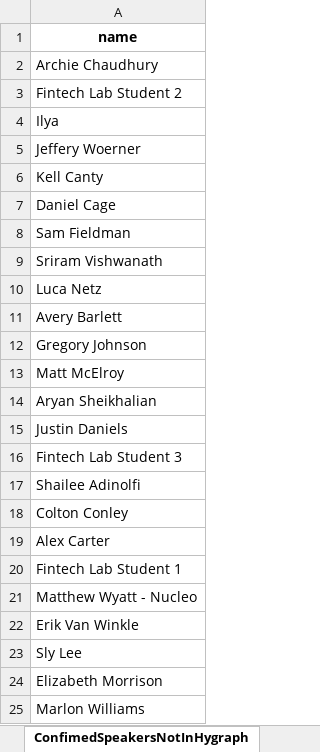
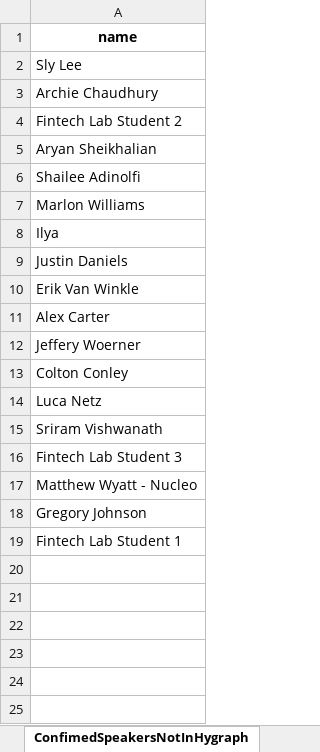
Before and after one commit to blockchain-gt/web3atl, an Excel workbook: site/python/qa_report.xlsx, sheet ConfimedSpeakersNotInHygraph, drawn as a sheet; values as stored, in another font and other column widths than the file's, no borders; removed rows and columns are numbered as before the commit, all else as after; the diff names each change by its address in the sheet, - before the commit and + after, or states it on an @@ line.

```diff
--- a/site/python/qa_report.xlsx (sheet ConfimedSpeakersNotInHygraph)
+++ b/site/python/qa_report.xlsx (sheet ConfimedSpeakersNotInHygraph)
-row 23: Sly Lee
+row 2: Sly Lee
-row 14: Aryan Sheikhalian
+row 5: Aryan Sheikhalian
-row 17: Shailee Adinolfi
+row 6: Shailee Adinolfi
-row 25: Marlon Williams
+row 7: Marlon Williams
-row 15: Justin Daniels
+row 9: Justin Daniels
-row 22: Erik Van Winkle
+row 10: Erik Van Winkle
-row 19: Alex Carter
+row 11: Alex Carter
-A13: Kell Canty
+A13: Colton Conley
-A14: Daniel Cage
+A14: Luca Netz
-row 8: Sam Fieldman
-row 10: Luca Netz
-A16: Avery Barlett
+A16: Fintech Lab Student 3
-row 21: Matthew Wyatt - Nucleo
+row 17: Matthew Wyatt - Nucleo
-row 13: Matt McElroy
-row 16: Fintech Lab Student 3
-row 18: Colton Conley
-row 24: Elizabeth Morrison
```
Also changed, not shown: 2 other files.
